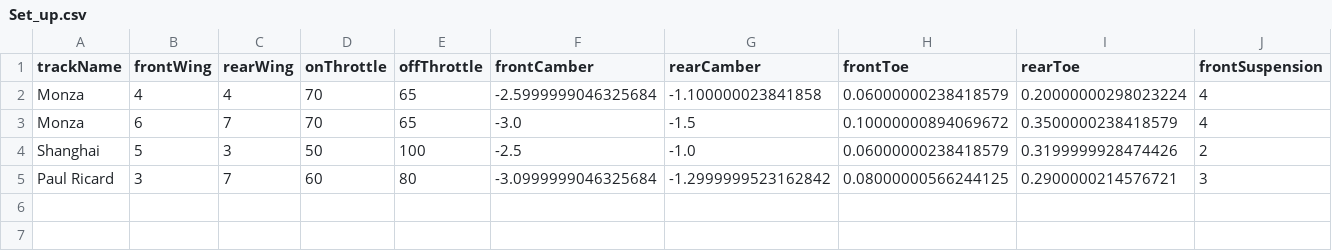
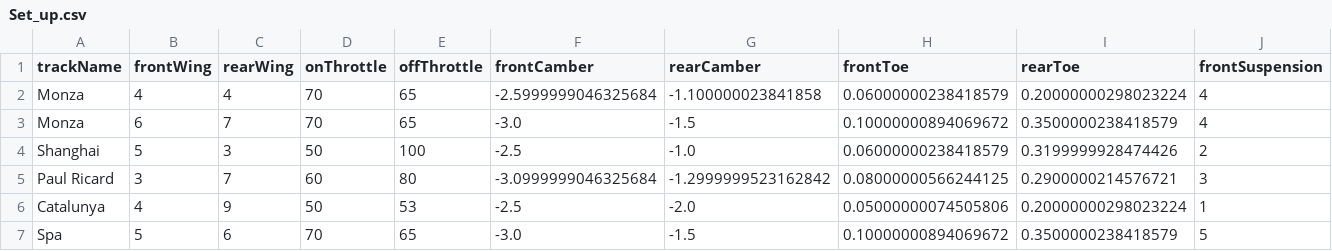
Before and after one commit to PaoloAttardi/MLPython, a CSV file: Lap_project/Set_up.csv, drawn as a sheet; only a part is shown; rows hold the shown columns only; the diff names each change by its address in the sheet, - before the commit and + after, or states it on an @@ line.

```diff
--- a/Lap_project/Set_up.csv
+++ b/Lap_project/Set_up.csv
+row 6: Catalunya | 4 | 9 | 50 | 53 | -2.5 | -2.0 | 0.05000000074505806 | 0.20000000298023224 | 1
+row 7: Spa | 5 | 6 | 70 | 65 | -3.0 | -1.5 | 0.10000000894069672 | 0.3500000238418579 | 5
```
Also changed, not shown: 26 other files.
